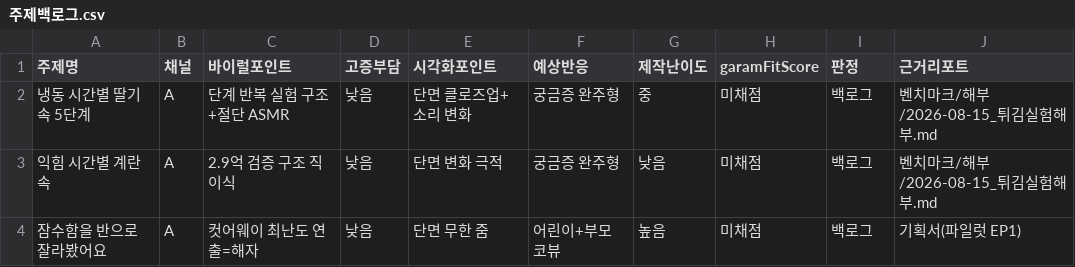
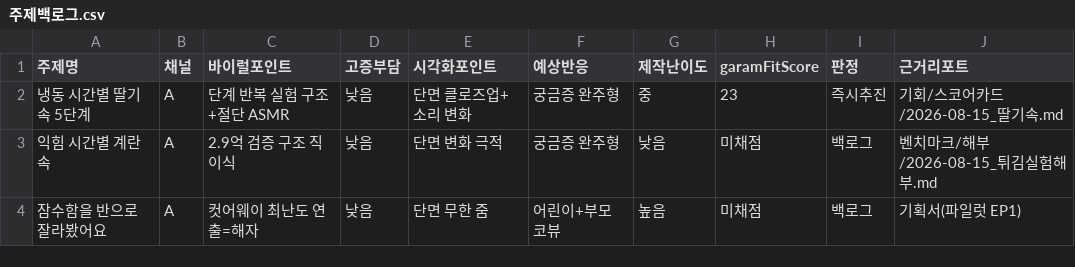
Before and after one commit to sima78920/sima-workshop, a CSV file: studio/기회/주제백로그.csv, drawn as a sheet.

```diff
--- a/studio/기회/주제백로그.csv
+++ b/studio/기회/주제백로그.csv
@@ -1,3 +1,3 @@
 주제명,채널,바이럴포인트,고증부담,시각화포인트,예상반응,제작난이도,garamFitScore,판정,근거리포트
-냉동 시간별 딸기 속 5단계,A,단계 반복 실험 구조+절단 ASMR,낮음,단면 클로즈업+소리 변화,궁금증 완주형,중,미채점,백로그,벤치마크/해부/2026-08-15_튀김실험해부.md
+냉동 시간별 딸기 속 5단계,A,단계 반복 실험 구조+절단 ASMR,낮음,단면 클로즈업+소리 변화,궁금증 완주형,중,23,즉시추진,기회/스코어카드/2026-08-15_딸기속.md
 익힘 시간별 계란 속,A,2.9억 검증 구조 직이식,낮음,단면 변화 극적,궁금증 완주형,낮음,미채점,백로그,벤치마크/해부/2026-08-15_튀김실험해부.md
```
Also changed, not shown: 1 other file.
